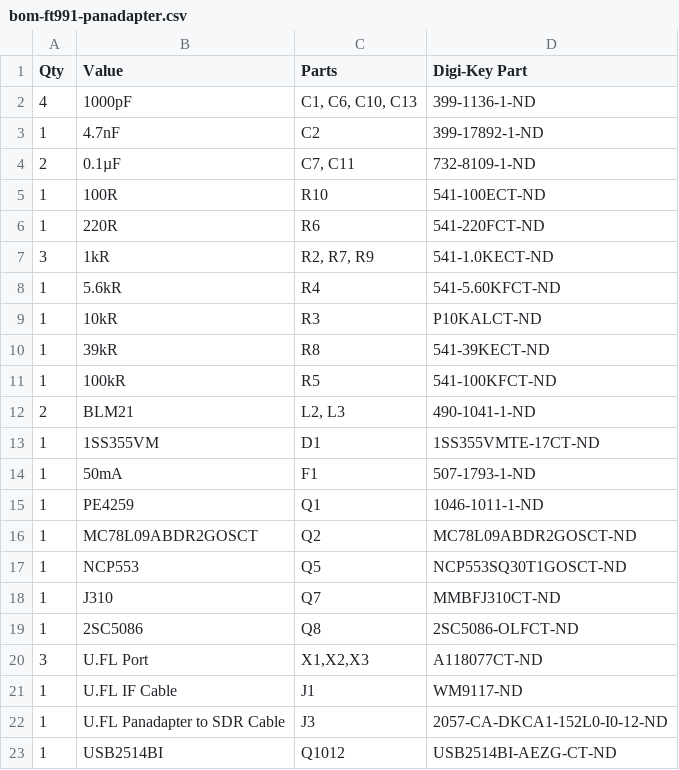
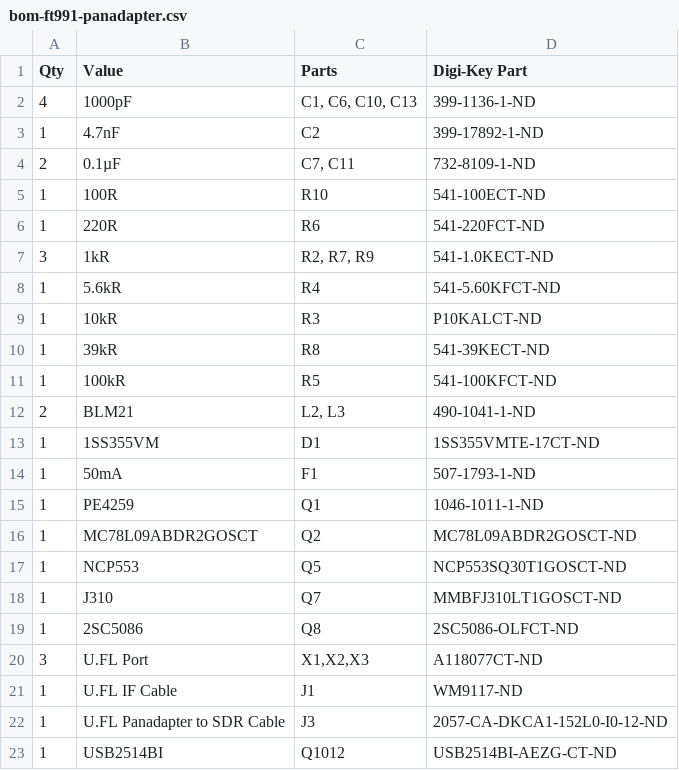
Before and after one commit to rfrht/FT991A-PAT, a CSV file: Design/bom-ft991-panadapter.csv, drawn as a sheet.

Commit message:
Changed J310 to an active variant
Reported in #13 - Component went to obsolete state.
Thanks to @wgxdz for pointing.

```diff
--- a/Design/bom-ft991-panadapter.csv
+++ b/Design/bom-ft991-panadapter.csv
@@ -17,3 +17,3 @@ Qty,Value,Parts,Digi-Key Part
 1,NCP553,Q5,NCP553SQ30T1GOSCT-ND
-1,J310,Q7,MMBFJ310CT-ND
+1,J310,Q7,MMBFJ310LT1GOSCT-ND
 1,2SC5086,Q8,2SC5086-OLFCT-ND
```
